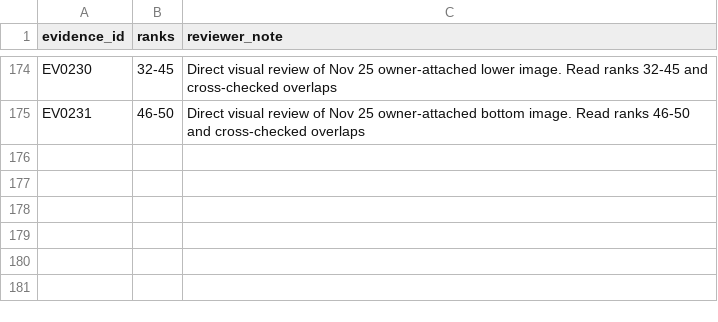
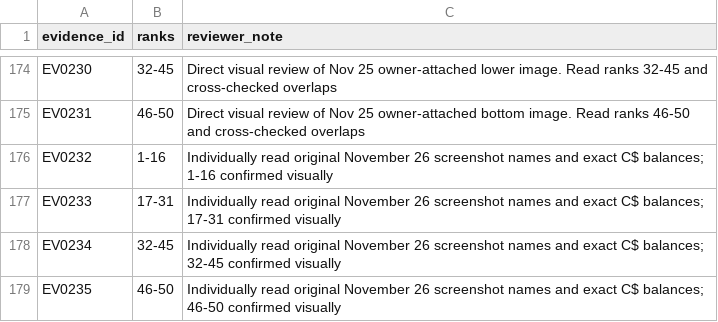
Before and after one commit to nitwi/fisch-money-leaderboard, a CSV file: data/photo_audits.csv, drawn as a sheet; only a part is shown, gaps mark what is left out; the diff names each change by its address in the sheet, - before the commit and + after, or states it on an @@ line.

```diff
--- a/data/photo_audits.csv
+++ b/data/photo_audits.csv
+row 176: EV0232 | 1-16 | Individually read original November 26 screenshot names and exact C$ balances; 1-16 confirmed visually
+row 177: EV0233 | 17-31 | Individually read original November 26 screenshot names and exact C$ balances; 17-31 confirmed visually
+row 178: EV0234 | 32-45 | Individually read original November 26 screenshot names and exact C$ balances; 32-45 confirmed visually
+row 179: EV0235 | 46-50 | Individually read original November 26 screenshot names and exact C$ balances; 46-50 confirmed visually
```
Also changed, not shown: data/source/data/checkpoints.csv, data/source/data/evidence_manifest.csv, 7 other files.
